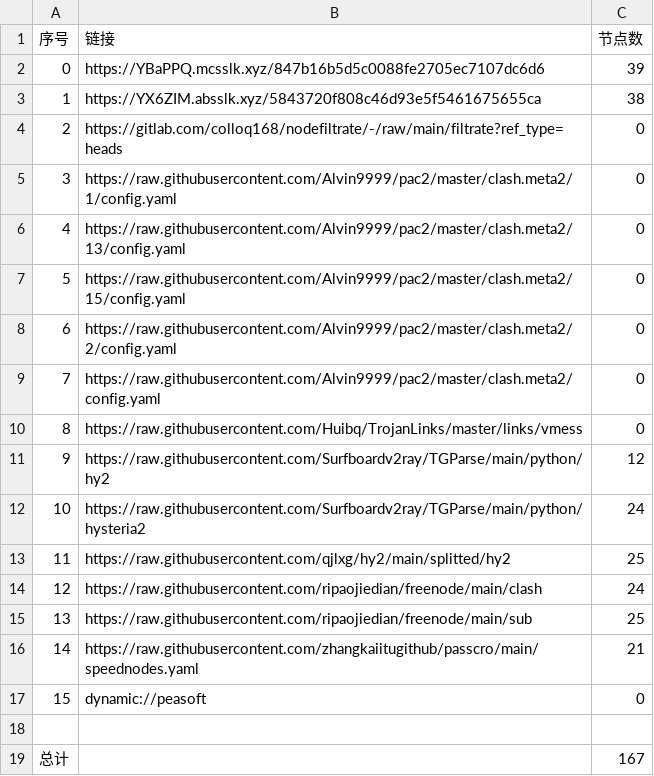
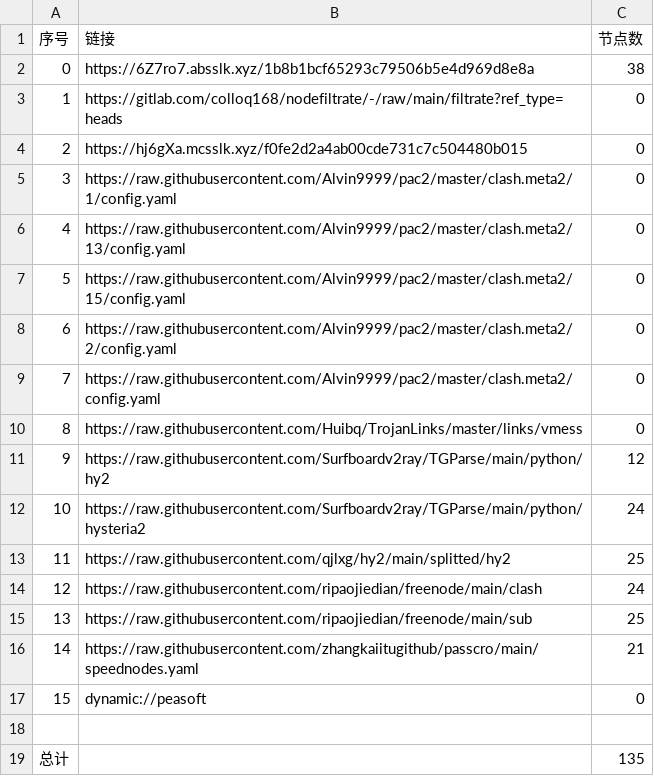
Before and after one commit to fgkhi/AutoMergePublicNodes, a CSV file: list_result.csv, drawn as a sheet.

```diff
--- a/list_result.csv
+++ b/list_result.csv
@@ -1,5 +1,5 @@
 序号,链接,节点数
-0,https://YBaPPQ.mcsslk.xyz/847b16b5d5c0088fe2705ec7107dc6d6,39
-1,https://YX6ZIM.absslk.xyz/5843720f808c46d93e5f5461675655ca,38
-2,https://gitlab.com/colloq168/nodefiltrate/-/raw/main/filtrate?ref_type=heads,0
+0,https://6Z7ro7.absslk.xyz/1b8b1bcf65293c79506b5e4d969d8e8a,38
+1,https://gitlab.com/colloq168/nodefiltrate/-/raw/main/filtrate?ref_type=heads,0
+2,https://hj6gXa.mcsslk.xyz/f0fe2d2a4ab00cde731c7c504480b015,0
 3,https://raw.githubusercontent.com/Alvin9999/pac2/master/clash.meta2/1/config.yaml,0
@@ -18,2 +18,2 @@
 
-总计,,167
+总计,,135
```
Also changed, not shown: 27 other files.
